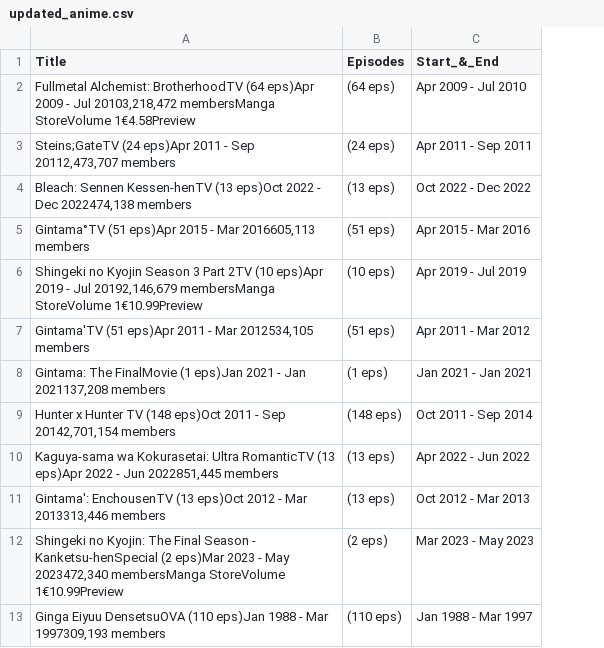
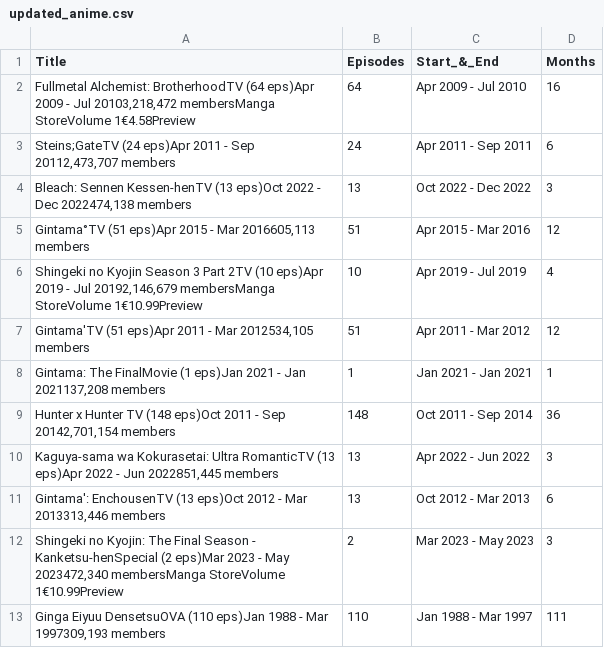
Before and after one commit to chetanghunavat12800/Pyhton-Datascience, a CSV file: pandas sheryians python/updated_anime.csv, drawn as a sheet; only a part is shown; removed rows and columns are numbered as before the commit, all else as after; the diff names each change by its address in the sheet, - before the commit and + after, or states it on an @@ line.

```diff
--- a/pandas sheryians python/updated_anime.csv
+++ b/pandas sheryians python/updated_anime.csv
-column B (Episodes), rows 2-13: (64 eps) | (24 eps) | (13 eps) | (51 eps) | (10 eps) | (51 eps) | (1 eps) | (148 eps) | (13 eps) | (13 eps) | (2 eps) | (110 eps)
+column B (Episodes), rows 2-13: 64 | 24 | 13 | 51 | 10 | 51 | 1 | 148 | 13 | 13 | 2 | 110
+column D (Months), rows 2-13: 16 | 6 | 3 | 12 | 4 | 12 | 1 | 36 | 3 | 6 | 3 | 111
```
Also changed, not shown: 4 other files.
